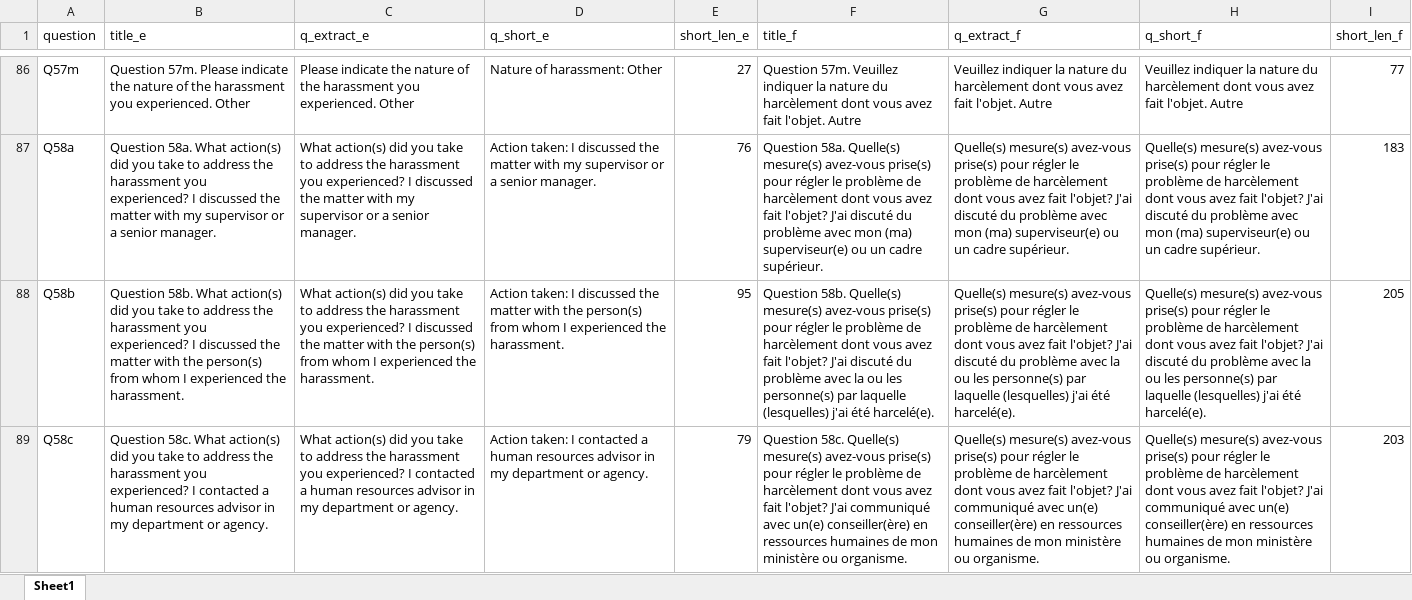
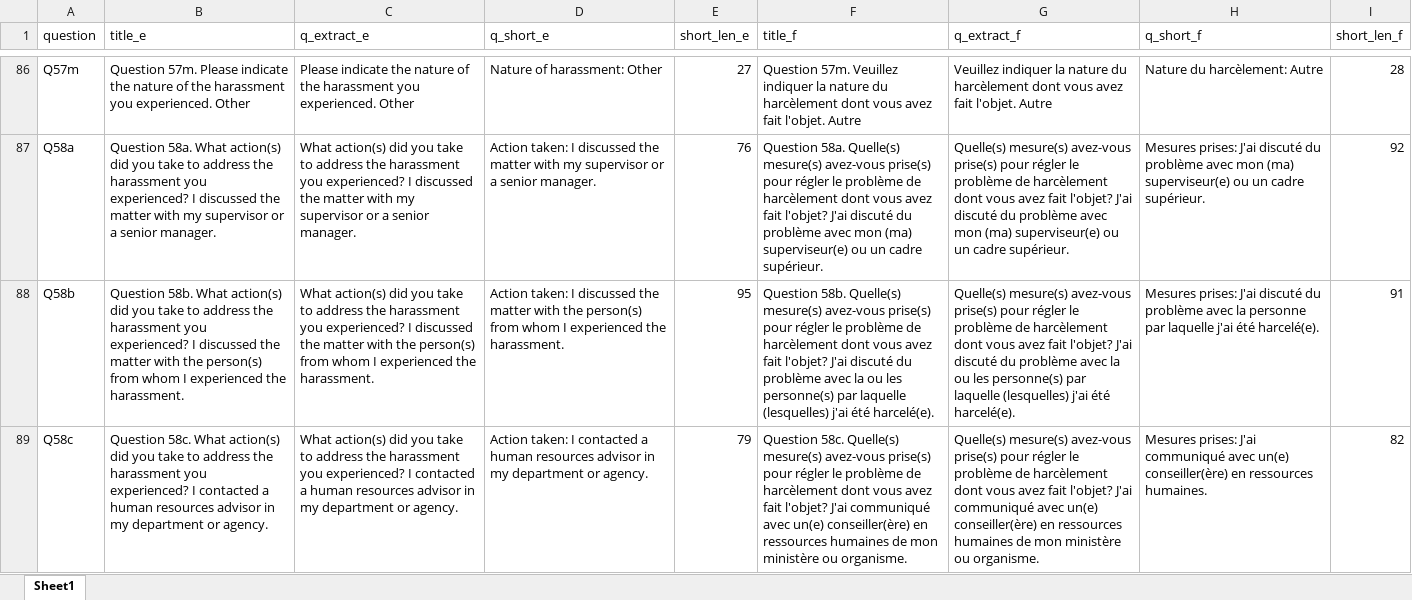
Before and after one commit to obyrneb/pses_2020, an Excel workbook: data/pses_2020_short_questions.xlsx, sheet Sheet1, drawn as a sheet; only a part is shown, gaps mark what is left out; values as stored, in another font and other column widths than the file's, no borders; charts and pictures and conditional formats not drawn; the diff covers the shown part only; the diff names each change by its address in the sheet, - before the commit and + after, or states it on an @@ line.

Commit message:
Added shortened questions. Updated Report Cards. Added Sector Differences Line chart.

```diff
--- a/data/pses_2020_short_questions.xlsx (sheet Sheet1)
+++ b/data/pses_2020_short_questions.xlsx (sheet Sheet1)
-H86 (q_short_f): Veuillez indiquer la nature du harcèlement dont vous avez fait l'objet. Autre
+H86 (q_short_f): Nature du harcèlement: Autre
-I86 (short_len_f): 77
+I86 (short_len_f): 28
-H87 (q_short_f): Quelle(s) mesure(s) avez-vous prise(s) pour régler le problème de harcèlement dont vous avez fait l'objet? J'ai discuté…
+H87 (q_short_f): Mesures prises: J'ai discuté…
-I87 (short_len_f): 183
+I87 (short_len_f): 92
-H88 (q_short_f): Quelle(s) mesure(s) avez-vous prise(s) pour régler le problème de harcèlement dont vous avez fait l'objet? J'ai discuté du problème avec la ou les personne(s) par laquelle (lesquelles) j'ai été…
+H88 (q_short_f): Mesures prises: J'ai discuté du problème avec la personne par laquelle j'ai été…
-I88 (short_len_f): 205
+I88 (short_len_f): 91
-H89 (q_short_f): Quelle(s) mesure(s) avez-vous prise(s) pour régler le problème de harcèlement dont vous avez fait l'objet? J'ai communiqué avec un(e) conseiller(ère) en ressources humaines de mon ministère ou organisme.
+H89 (q_short_f): Mesures prises: J'ai communiqué avec un(e) conseiller(ère) en ressources humaines.
-I89 (short_len_f): 203
+I89 (short_len_f): 82
```
Also changed, not shown: 368 edited cells elsewhere in this sheet, charts or pictures, 2 other files.
